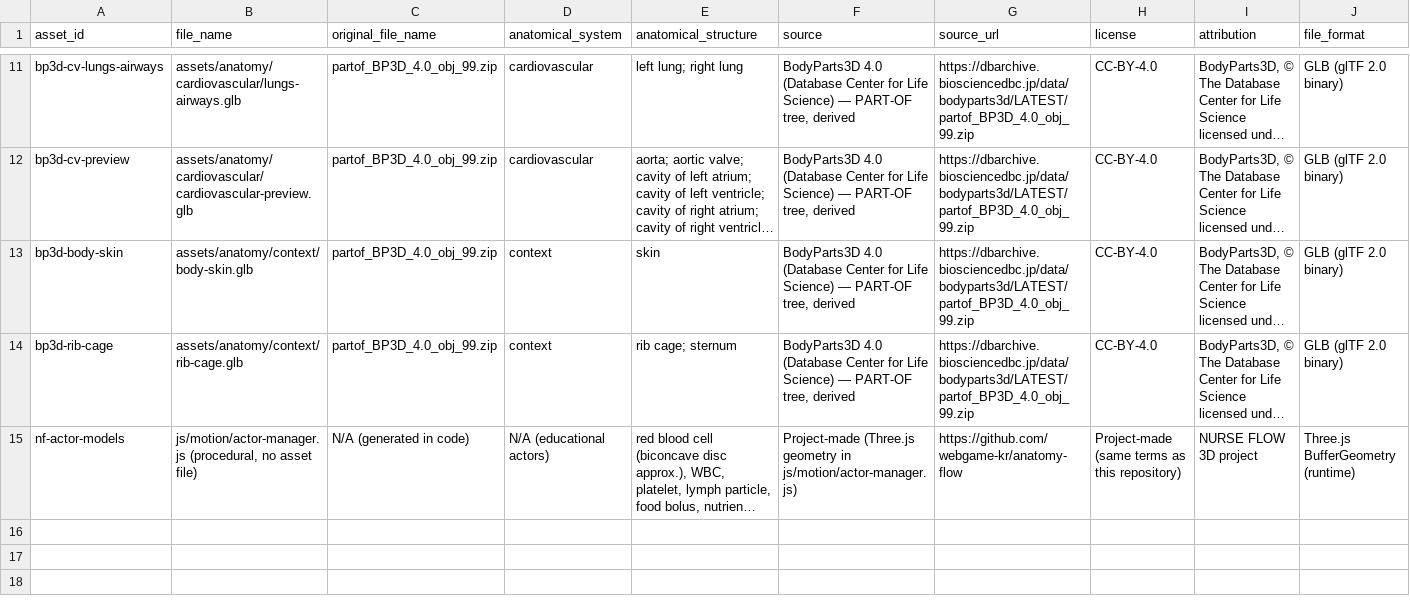
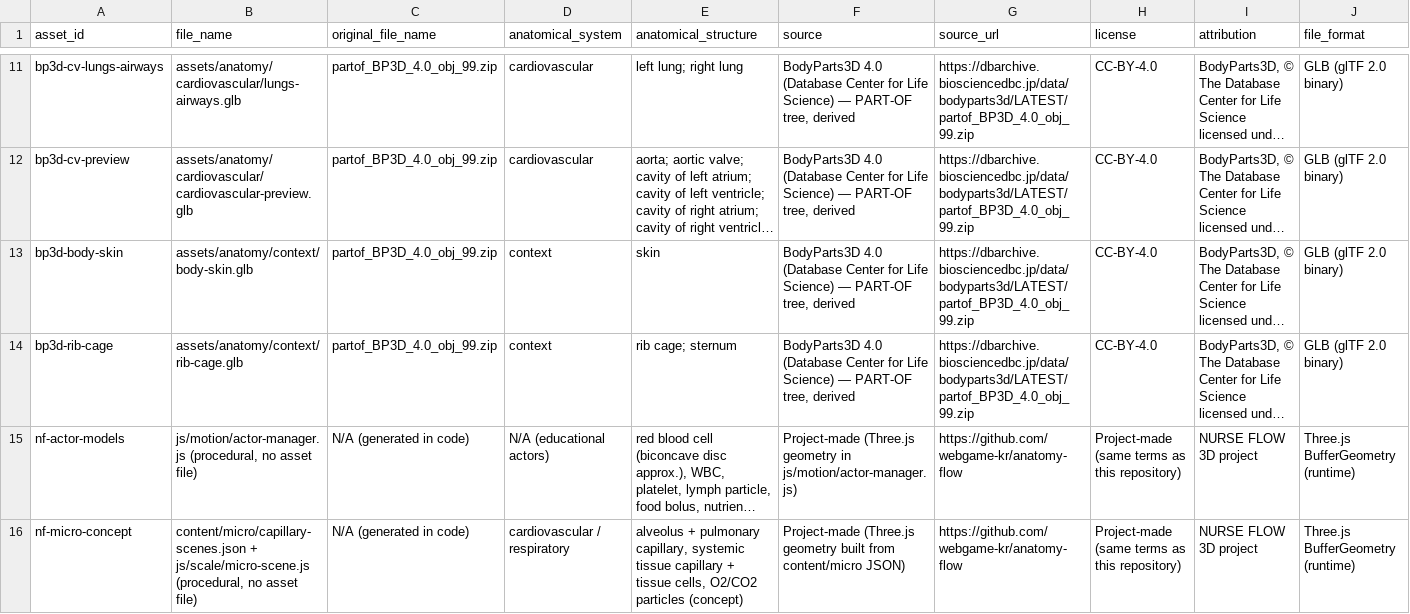
Before and after one commit to webgame-kr/anatomy-flow, a CSV file: docs/references/asset_registry.csv, drawn as a sheet; only a part is shown, gaps mark what is left out; long unchanged cells end in …; rows hold the shown columns only; the diff names each change by its address in the sheet, - before the commit and + after, or states it on an @@ line.

```diff
--- a/docs/references/asset_registry.csv
+++ b/docs/references/asset_registry.csv
+row 16: nf-micro-concept | content/micro/capillary-scenes.json + js/scale/micro-scene.js (procedural, no asset file) | N/A (generated in code) | cardiovascular / respiratory | alveolus + pulmonary capillary, systemic tissue capillary + tissue cells, O2/CO2 particles (concept) | Project-made (Three.js geometry built from content/micro JSON) | https://github.com/webgame-kr/anatomy-flow | Project-made (same terms as this repository) | NURSE FLOW 3D project | Three.js BufferGeometry (runtime)
```
Also changed, not shown: 37 other files.
